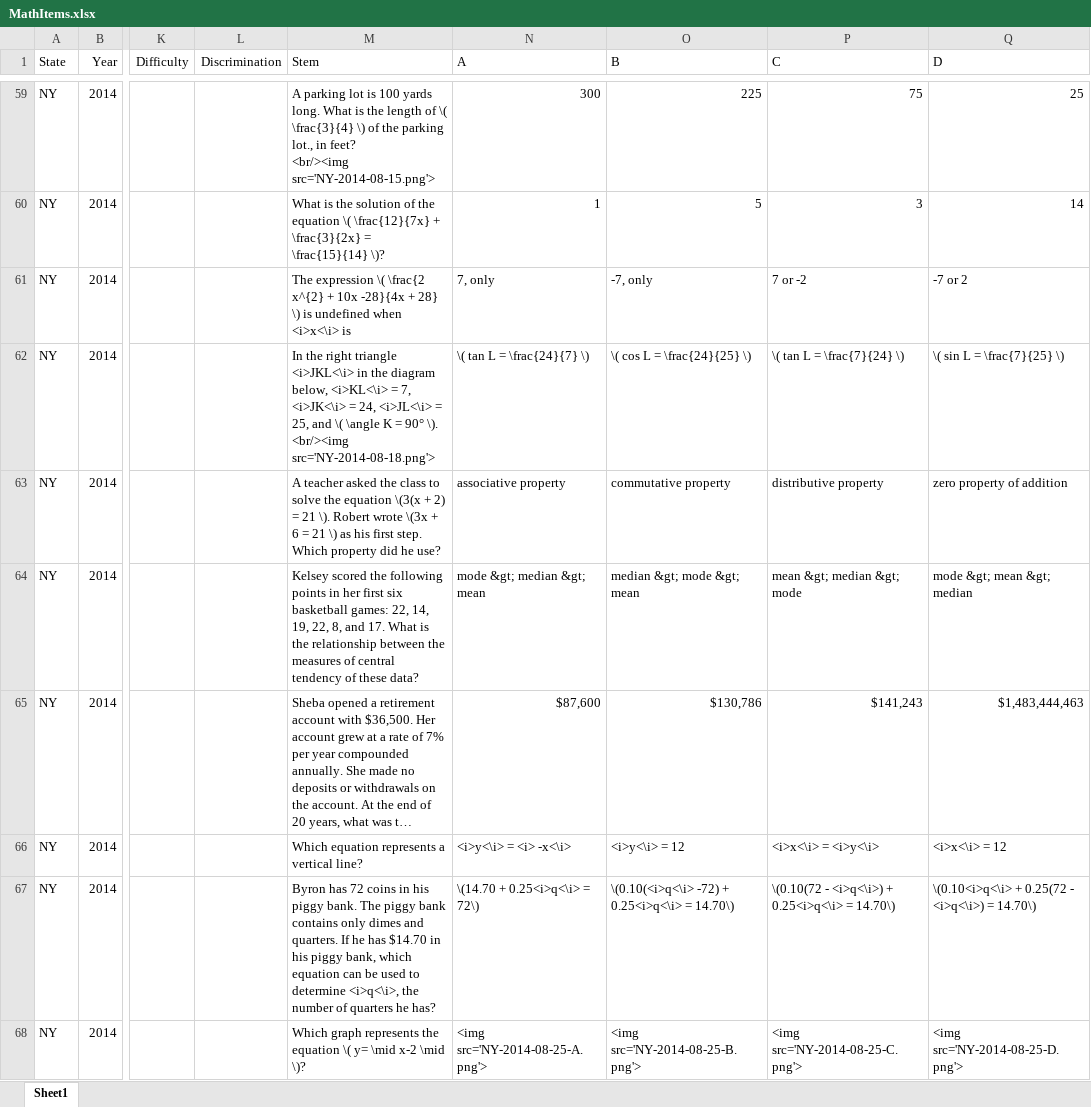
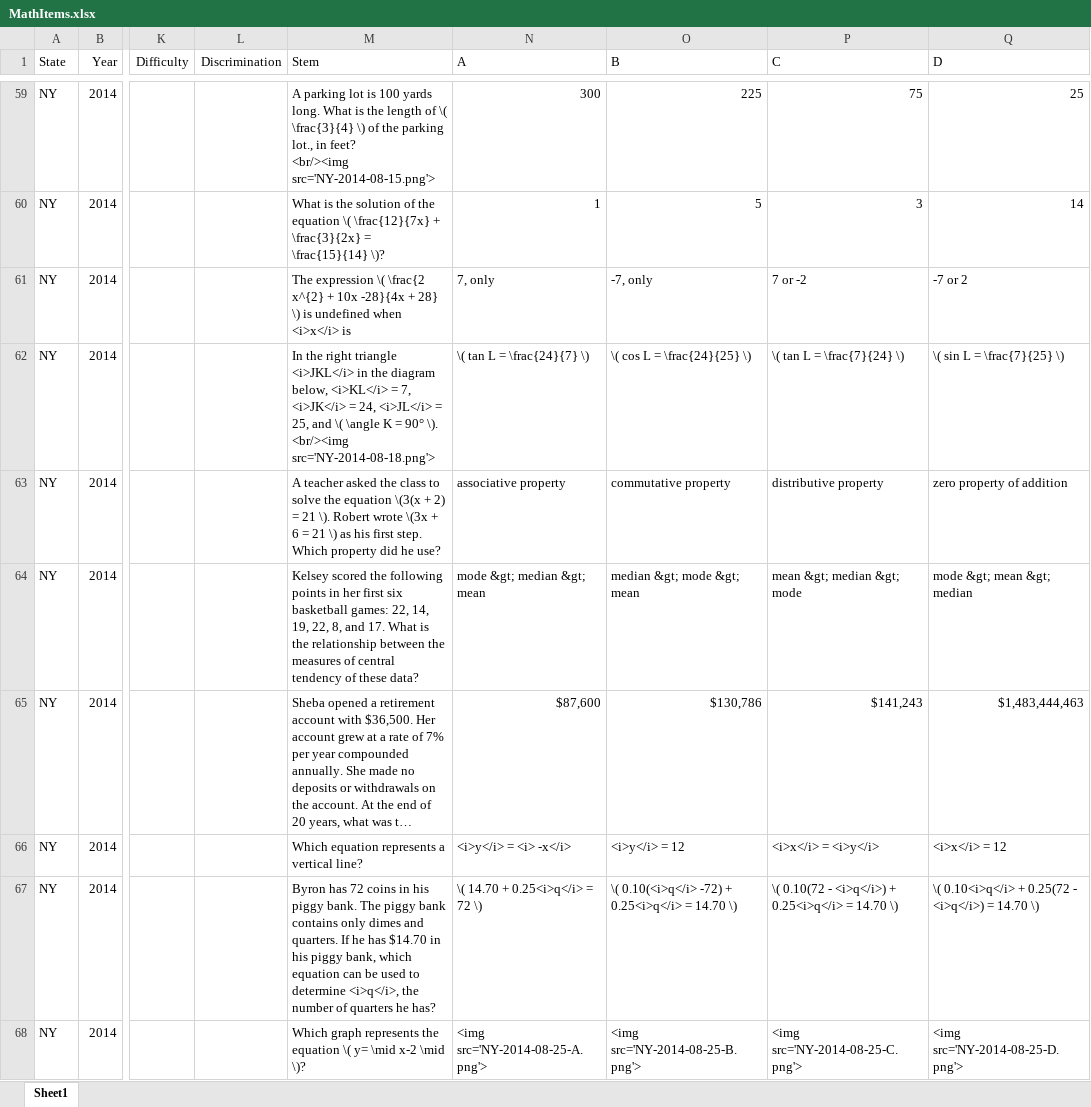
Before and after one commit to abbeherzig/DAACS-Website, an Excel workbook: assessments/mathematics/MathItems.xlsx, sheet Sheet1, drawn as a sheet; only a part is shown, gaps mark what is left out; long unchanged cells end in …; values as stored, in another font and other column widths than the file's, no borders; the diff covers the shown part only; the diff names each change by its address in the sheet, - before the commit and + after, or states it on an @@ line.

Commit message:
Fixed MathJax errors

```diff
--- a/assessments/mathematics/MathItems.xlsx (sheet Sheet1)
+++ b/assessments/mathematics/MathItems.xlsx (sheet Sheet1)
-M61 (Stem): …undefined when <i>x<\i> is
+M61 (Stem): …undefined when <i>x</i> is
-M62 (Stem): …right triangle <i>JKL<\i> in the diagram below, <i>KL<\i> = 7, <i>JK<\i> = 24, <i>JL<\i> = 25,…
+M62 (Stem): …right triangle <i>JKL</i> in the diagram below, <i>KL</i> = 7, <i>JK</i> = 24, <i>JL</i> = 25,…
-N66 (A): <i>y<\i> = <i> -x<\i>
+N66 (A): <i>y</i> = <i> -x</i>
-O66 (B): <i>y<\i> = 12
+O66 (B): <i>y</i> = 12
-P66 (C): <i>x<\i> = <i>y<\i>
+P66 (C): <i>x</i> = <i>y</i>
-Q66 (D): <i>x<\i> = 12
+Q66 (D): <i>x</i> = 12
-M67 (Stem): …to determine <i>q<\i>, the number…
+M67 (Stem): …to determine <i>q</i>, the number…
-N67 (A): \(14.70 + 0.25<i>q<\i> = 72\)
+N67 (A): \( 14.70 + 0.25<i>q</i> = 72 \)
-O67 (B): \(0.10(<i>q<\i> -72) + 0.25<i>q<\i> = 14.70\)
+O67 (B): \( 0.10(<i>q</i> -72) + 0.25<i>q</i> = 14.70 \)
-P67 (C): \(0.10(72 - <i>q<\i>) + 0.25<i>q<\i> = 14.70\)
+P67 (C): \( 0.10(72 - <i>q</i>) + 0.25<i>q</i> = 14.70 \)
-Q67 (D): \(0.10<i>q<\i> + 0.25(72 - <i>q<\i>) = 14.70\)
+Q67 (D): \( 0.10<i>q</i> + 0.25(72 - <i>q</i>) = 14.70 \)
```
Also changed, not shown: 24 edited cells elsewhere in this sheet, 1 other file.
